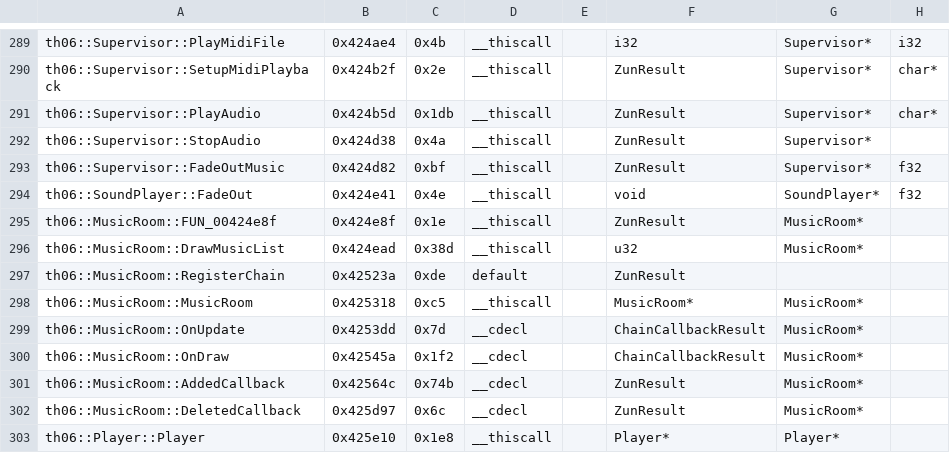
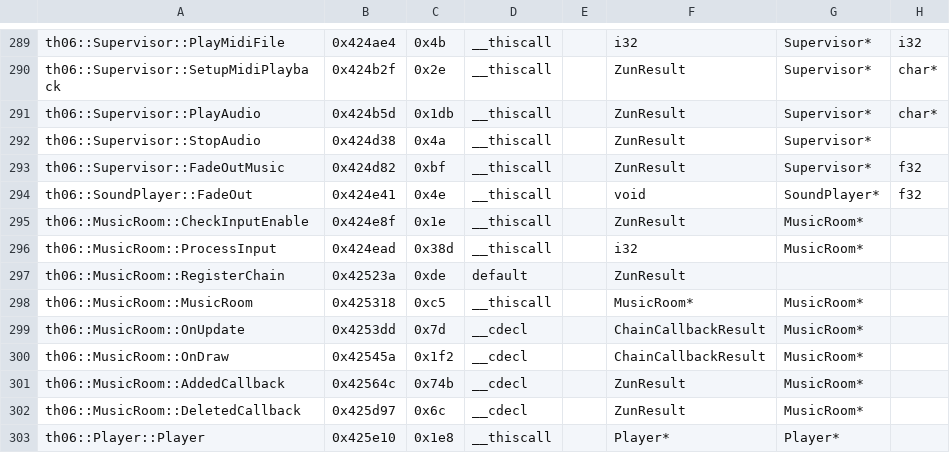
Before and after one commit to happyhavoc/th06, a CSV file: config/mapping.csv, drawn as a sheet; only a part is shown, gaps mark what is left out; the diff names each change by its address in the sheet, - before the commit and + after, or states it on an @@ line.

```diff
--- a/config/mapping.csv
+++ b/config/mapping.csv
-A295: th06::MusicRoom::FUN_00424e8f
+A295: th06::MusicRoom::CheckInputEnable
-A296: th06::MusicRoom::DrawMusicList
+A296: th06::MusicRoom::ProcessInput
-F296: u32
+F296: i32
```
